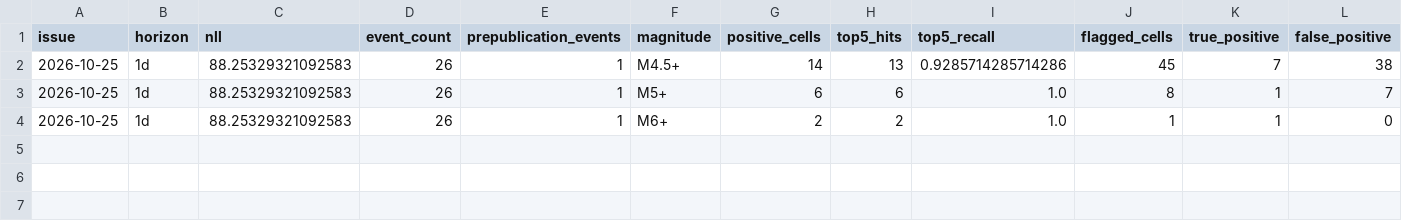
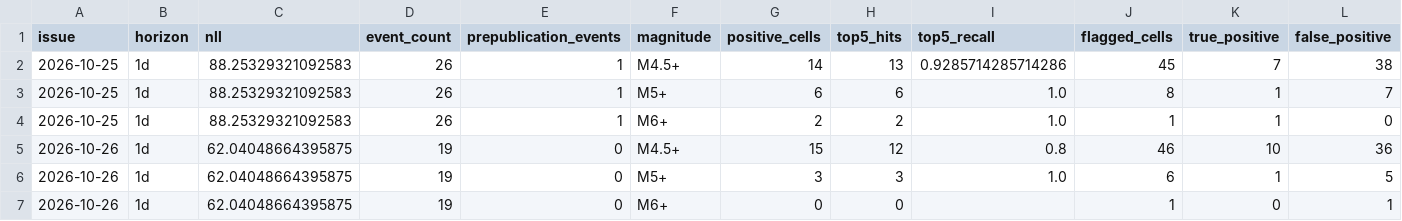
Before and after one commit to HenrikVaughn/shockradar-accuracy, a CSV file: accuracy/history.csv, drawn as a sheet; only a part is shown; rows hold the shown columns only; the diff names each change by its address in the sheet, - before the commit and + after, or states it on an @@ line.

```diff
--- a/accuracy/history.csv
+++ b/accuracy/history.csv
+row 5: 2026-10-26 | 1d | 62.04048664395875 | 19 | 0 | M4.5+ | 15 | 12 | 0.8 | 46 | 10 | 36
+row 6: 2026-10-26 | 1d | 62.04048664395875 | 19 | 0 | M5+ | 3 | 3 | 1.0 | 6 | 1 | 5
+row 7: 2026-10-26 | 1d | 62.04048664395875 | 19 | 0 | M6+ | 0 | 0 |  | 1 | 0 | 1
```
Also changed, not shown: accuracy/publication_times.csv, 3 other files.
